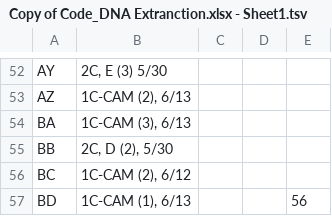
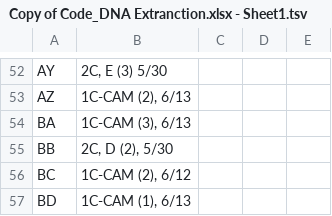
Before and after one commit to tin6150/epiinfo, a TSV file: ecuador23_Tilden/metadata/Copy of Code_DNA Extranction.xlsx - Sheet1.tsv, drawn as a sheet; only a part is shown, gaps mark what is left out; the diff names each change by its address in the sheet, - before the commit and + after, or states it on an @@ line.

Commit message:
sample metadata crosscheck 2. weasle

```diff
--- a/ecuador23_Tilden/metadata/Copy of Code_DNA Extranction.xlsx - Sheet1.tsv
+++ b/ecuador23_Tilden/metadata/Copy of Code_DNA Extranction.xlsx - Sheet1.tsv
-E57: 56
+E57: (empty)
```
Also changed, not shown: 1 other file.
